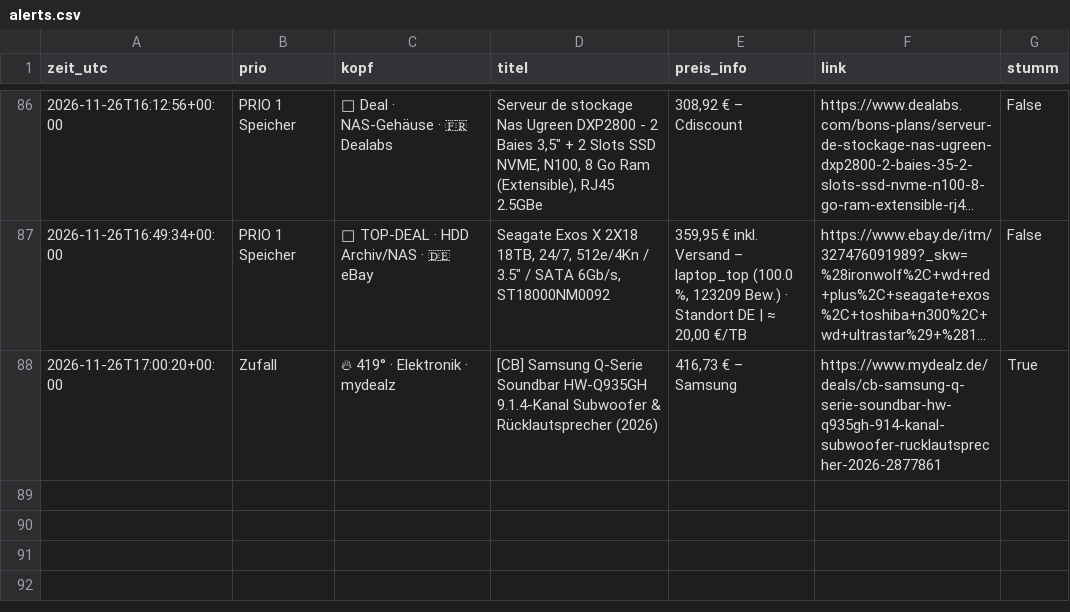
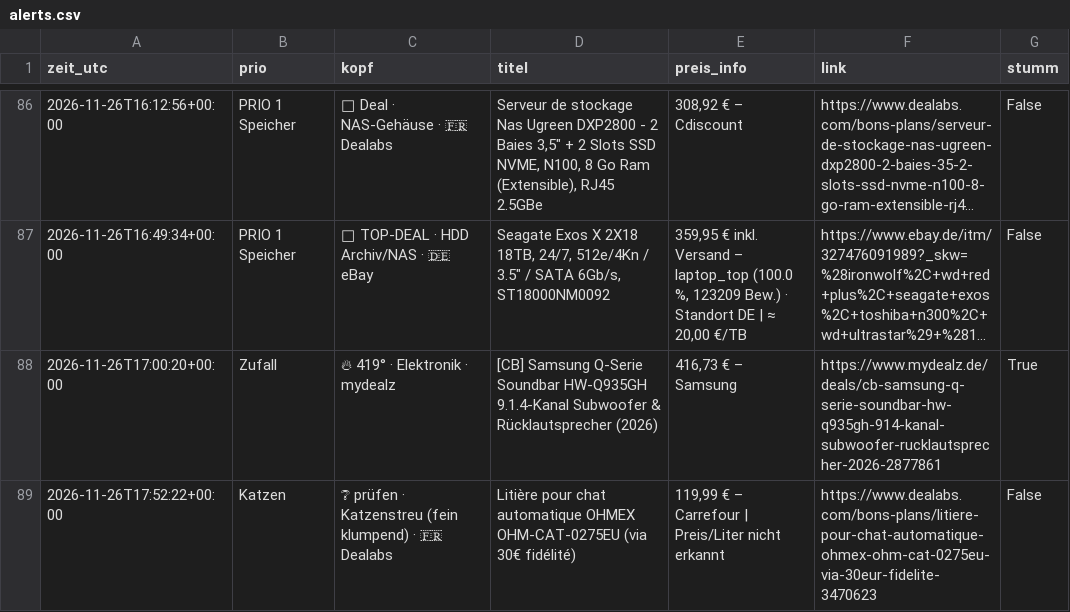
Before and after one commit to duchidachi/black-week-deal-bot, a CSV file: alerts.csv, drawn as a sheet; only a part is shown, gaps mark what is left out; long unchanged cells end in …; the diff names each change by its address in the sheet, - before the commit and + after, or states it on an @@ line.

```diff
--- a/alerts.csv
+++ b/alerts.csv
+row 89: 2026-11-26T17:52:22+00:00 | Katzen | ❔ prüfen · Katzenstreu (fein klumpend) · 🇫🇷 Dealabs | Litière pour chat automatique OHMEX OHM-CAT-0275EU (via 30€ fidélité) | 119,99 € – Carrefour | Preis/Liter nicht erkannt | https://www.dealabs.com/bons-plans/litiere-pour-chat-automatique-ohmex-ohm-cat-0275eu-via-30eur-fidelite-3470623 | False
```
Also changed, not shown: 1 other file.
